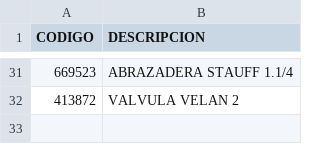
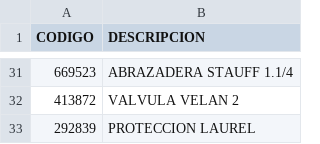
Before and after one commit to darkglow16-ship-it/innomotics-app, a CSV file: LUBRICANTES_PATACHE.csv, drawn as a sheet; only a part is shown, gaps mark what is left out.

Commit message:
Add PROTECCION LAUREL to LUBRICANTES_PATACHE.csv

```diff
--- a/LUBRICANTES_PATACHE.csv
+++ b/LUBRICANTES_PATACHE.csv
@@ -32 +32,2 @@ CODIGO,DESCRIPCION
 413872, VALVULA VELAN 2
+292839, PROTECCION LAUREL
```
